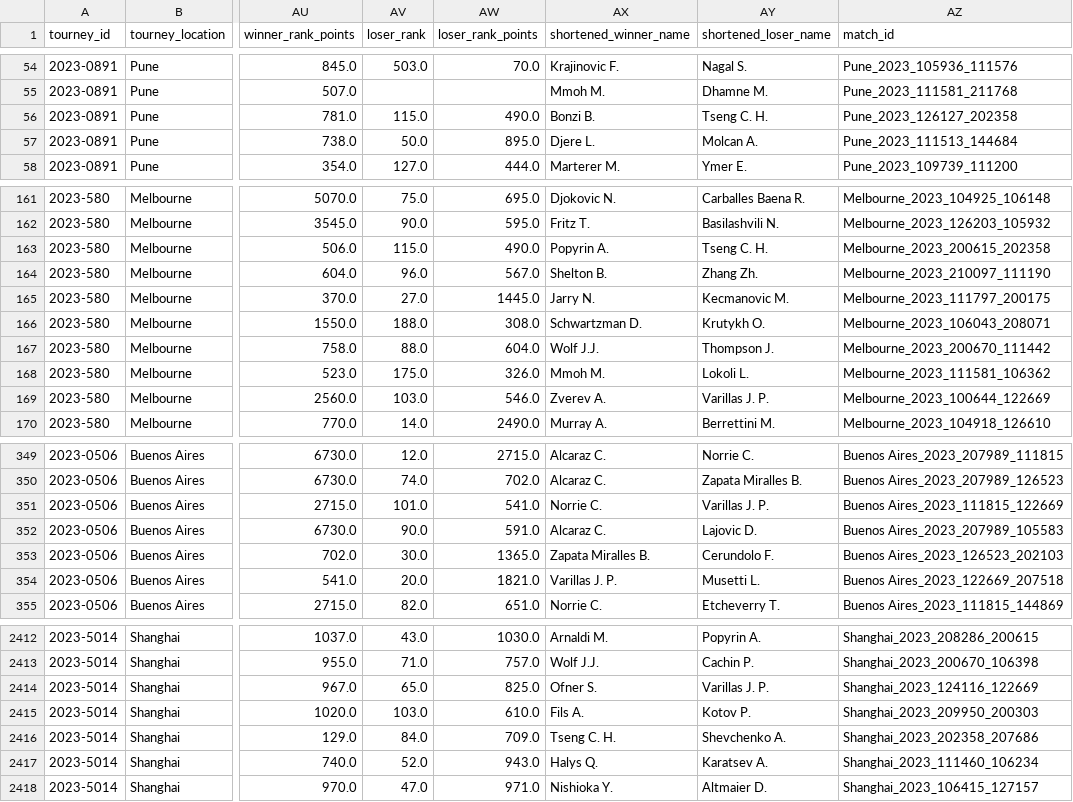
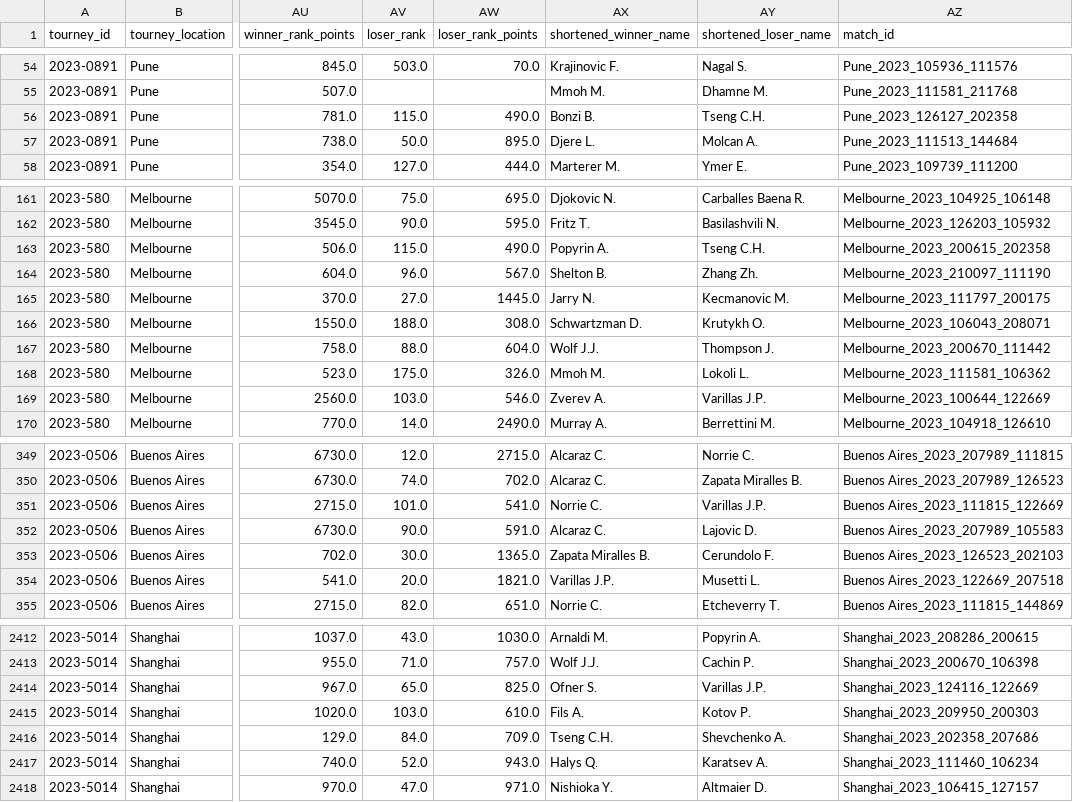
Before and after one commit to KacWNK/Bachelor_Thesis-predicting_results_of_the_tennis_matches_using_machine_learning_models, a CSV file: data/Processed_data/github2023.csv, drawn as a sheet; only a part is shown, gaps mark what is left out; the diff covers the shown part only; the diff names each change by its address in the sheet, - before the commit and + after, or states it on an @@ line.

```diff
--- a/data/Processed_data/github2023.csv
+++ b/data/Processed_data/github2023.csv
-AY56 (shortened_loser_name): Tseng C. H.
+AY56 (shortened_loser_name): Tseng C.H.
-AY163 (shortened_loser_name): Tseng C. H.
+AY163 (shortened_loser_name): Tseng C.H.
-AY169 (shortened_loser_name): Varillas J. P.
+AY169 (shortened_loser_name): Varillas J.P.
-AY351 (shortened_loser_name): Varillas J. P.
+AY351 (shortened_loser_name): Varillas J.P.
-AX354 (shortened_winner_name): Varillas J. P.
+AX354 (shortened_winner_name): Varillas J.P.
-AY2414 (shortened_loser_name): Varillas J. P.
+AY2414 (shortened_loser_name): Varillas J.P.
-AX2416 (shortened_winner_name): Tseng C. H.
+AX2416 (shortened_winner_name): Tseng C.H.
```
Also changed, not shown: 34 edited cells elsewhere in this file, data/Processed_data/bets2022.csv, data/Processed_data/bets2023.csv, 20 other files.
